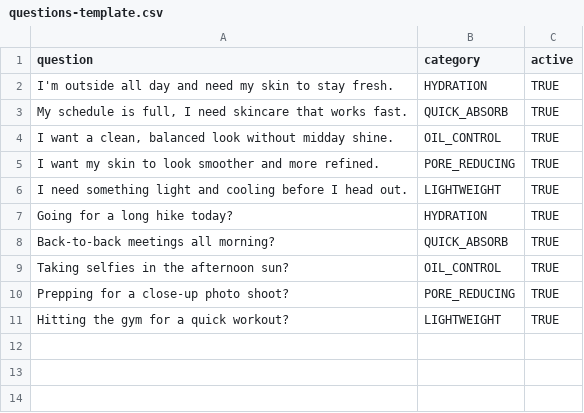
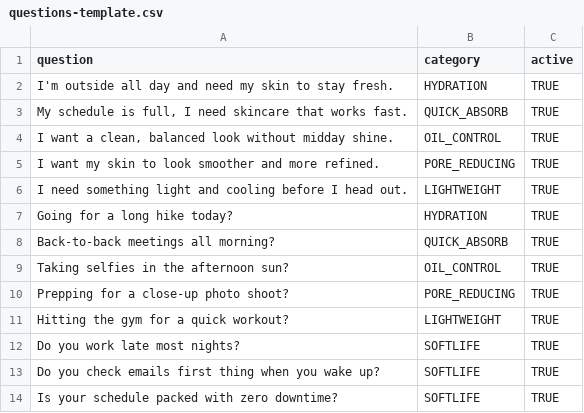
Before and after one commit to richardbolland/garnier-event-app, a CSV file: docs/questions-template.csv, drawn as a sheet; the diff names each change by its address in the sheet, - before the commit and + after, or states it on an @@ line.

```diff
--- a/docs/questions-template.csv
+++ b/docs/questions-template.csv
+row 12: Do you work late most nights? | SOFTLIFE | TRUE
+row 13: Do you check emails first thing when you wake up? | SOFTLIFE | TRUE
+row 14: Is your schedule packed with zero downtime? | SOFTLIFE | TRUE
```
Also changed, not shown: 4 other files.
